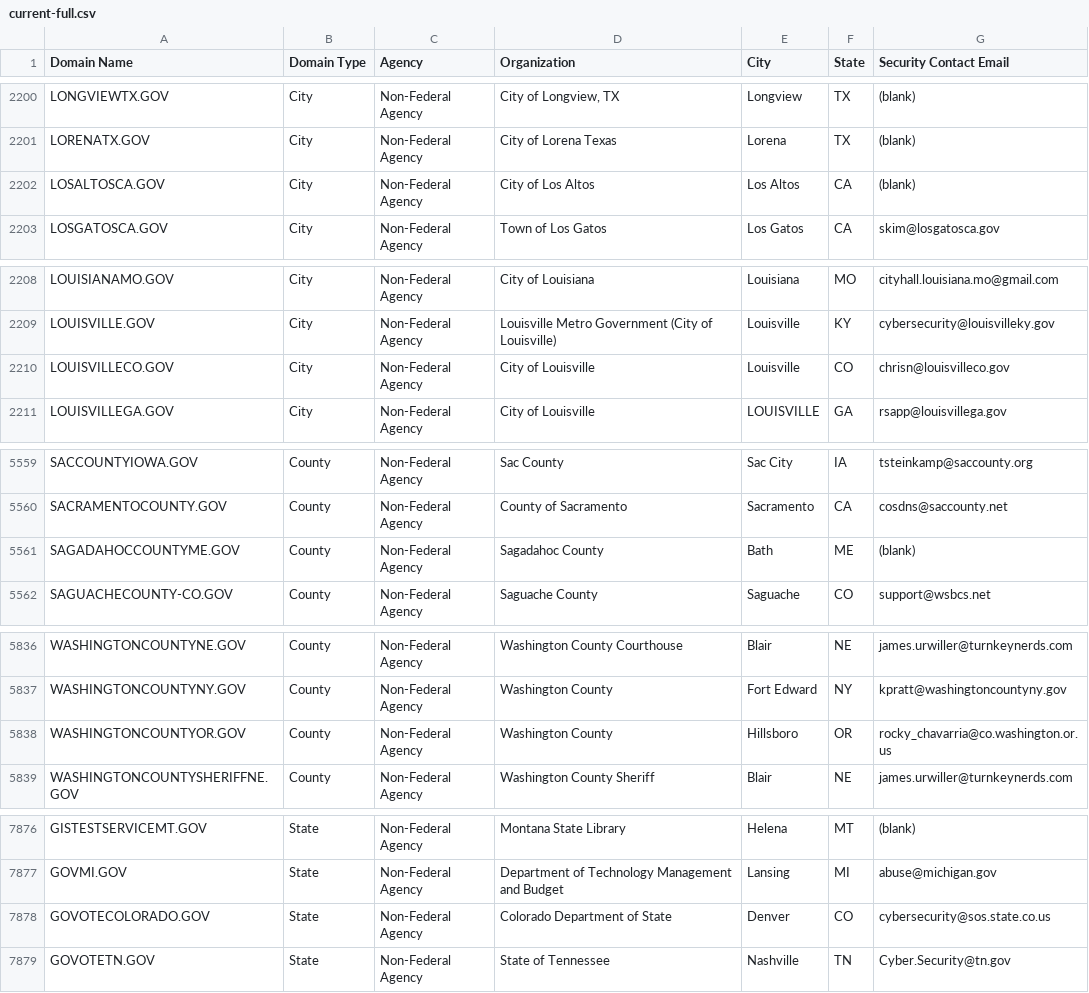
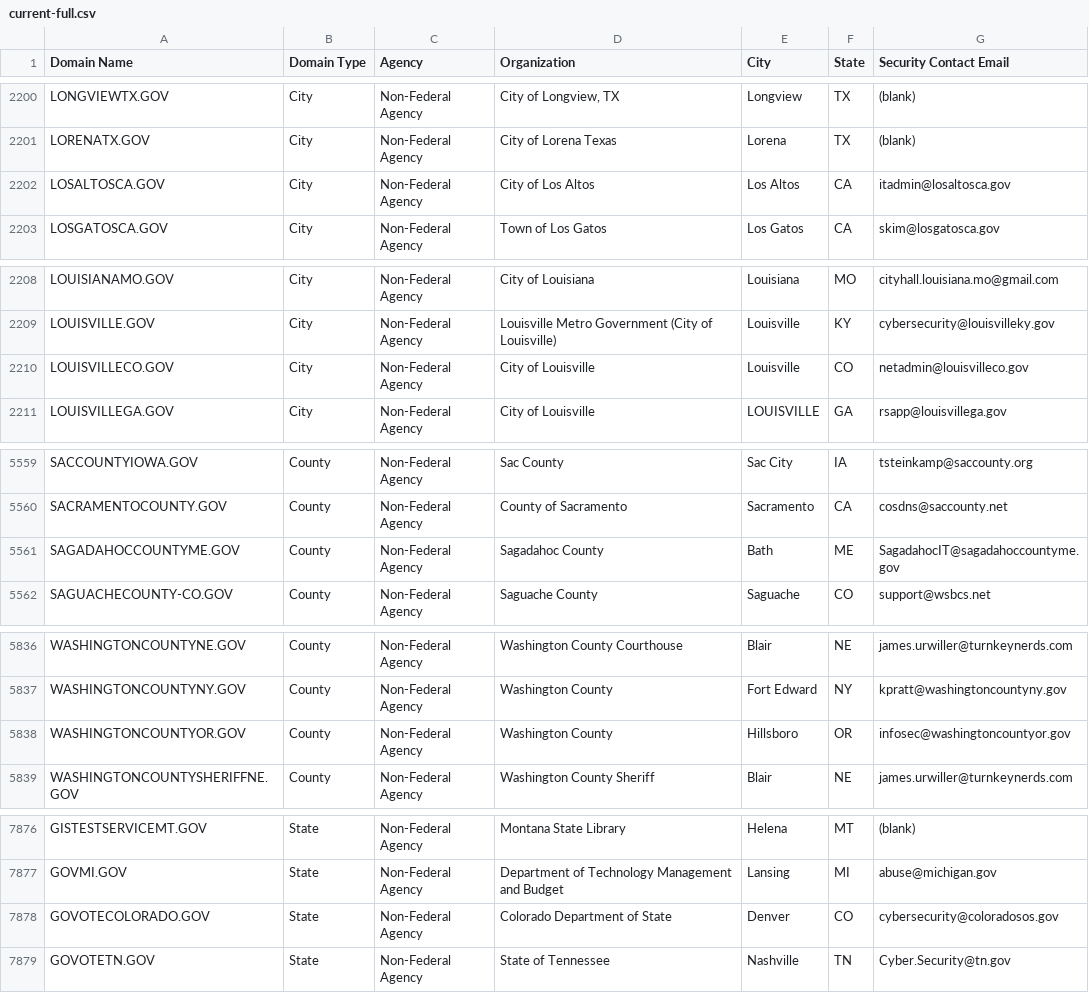
Before and after one commit to cisagov/dotgov-data, a CSV file: current-full.csv, drawn as a sheet; only a part is shown, gaps mark what is left out; the diff covers the shown part only.

Commit message:
Flat: latest data (2023-04-08T06:09:47.587Z) {   "date": "2023-04-08T06:09:47.587Z",   "files": [     {       "name": "current-full.csv",       "deltaBytes": 38,       "source": "https://domains.dotgov.gov/dotgov-web/publicreports/current-full"     }   ] }

```diff
--- a/current-full.csv
+++ b/current-full.csv
@@ -2201,3 +2201,3 @@ LONGVIEWTX.GOV,City,Non-Federal Agency,"City of Longview, TX",Longview,TX,(blank
 LORENATX.GOV,City,Non-Federal Agency,City of Lorena Texas,Lorena,TX,(blank)
-LOSALTOSCA.GOV,City,Non-Federal Agency,City of Los Altos,Los Altos,CA,(blank)
+LOSALTOSCA.GOV,City,Non-Federal Agency,City of Los Altos,Los Altos,CA,itadmin@losaltosca.gov
 LOSGATOSCA.GOV,City,Non-Federal Agency,Town of Los Gatos,Los Gatos,CA,skim@losgatosca.gov
@@ -2209,3 +2209,3 @@ LOUISIANAMO.GOV,City,Non-Federal Agency,City of Louisiana,Louisiana,MO,cityhall.
 LOUISVILLE.GOV,City,Non-Federal Agency,Louisville Metro Government (City of Louisville),Louisville,KY,cybersecurity@louisvilleky.gov
-LOUISVILLECO.GOV,City,Non-Federal Agency,City of Louisville,Louisville,CO,chrisn@louisvilleco.gov
+LOUISVILLECO.GOV,City,Non-Federal Agency,City of Louisville,Louisville,CO,netadmin@louisvilleco.gov
 LOUISVILLEGA.GOV,City,Non-Federal Agency,City of Louisville,LOUISVILLE,GA,rsapp@louisvillega.gov
@@ -5560,3 +5560,3 @@ SACCOUNTYIOWA.GOV,County,Non-Federal Agency,Sac County,Sac City,IA,tsteinkamp@sa
 SACRAMENTOCOUNTY.GOV,County,Non-Federal Agency,County of Sacramento,Sacramento,CA,cosdns@saccounty.net
-SAGADAHOCCOUNTYME.GOV,County,Non-Federal Agency,Sagadahoc County,Bath,ME,(blank)
+SAGADAHOCCOUNTYME.GOV,County,Non-Federal Agency,Sagadahoc County,Bath,ME,SagadahocIT@sagadahoccountyme.gov
 SAGUACHECOUNTY-CO.GOV,County,Non-Federal Agency,Saguache County,Saguache,CO,support@wsbcs.net
@@ -5837,3 +5837,3 @@ WASHINGTONCOUNTYNE.GOV,County,Non-Federal Agency,Washington County Courthouse,Bl
 WASHINGTONCOUNTYNY.GOV,County,Non-Federal Agency,Washington County,Fort Edward,NY,kpratt@washingtoncountyny.gov
-WASHINGTONCOUNTYOR.GOV,County,Non-Federal Agency,Washington County,Hillsboro,OR,rocky_chavarria@co.washington.or.us
+WASHINGTONCOUNTYOR.GOV,County,Non-Federal Agency,Washington County,Hillsboro,OR,infosec@washingtoncountyor.gov
 WASHINGTONCOUNTYSHERIFFNE.GOV,County,Non-Federal Agency,Washington County Sheriff,Blair,NE,james.urwiller@turnkeynerds.com
@@ -7877,3 +7877,3 @@ GISTESTSERVICEMT.GOV,State,Non-Federal Agency,Montana State Library,Helena,MT,(b
 GOVMI.GOV,State,Non-Federal Agency,Department of Technology Management and Budget,Lansing,MI,abuse@michigan.gov
-GOVOTECOLORADO.GOV,State,Non-Federal Agency,Colorado Department of State,Denver,CO,cybersecurity@sos.state.co.us
+GOVOTECOLORADO.GOV,State,Non-Federal Agency,Colorado Department of State,Denver,CO,cybersecurity@coloradosos.gov
 GOVOTETN.GOV,State,Non-Federal Agency,State of Tennessee,Nashville,TN,Cyber.Security@tn.gov
```
Also changed, not shown: 1 edited cell elsewhere in this file.
